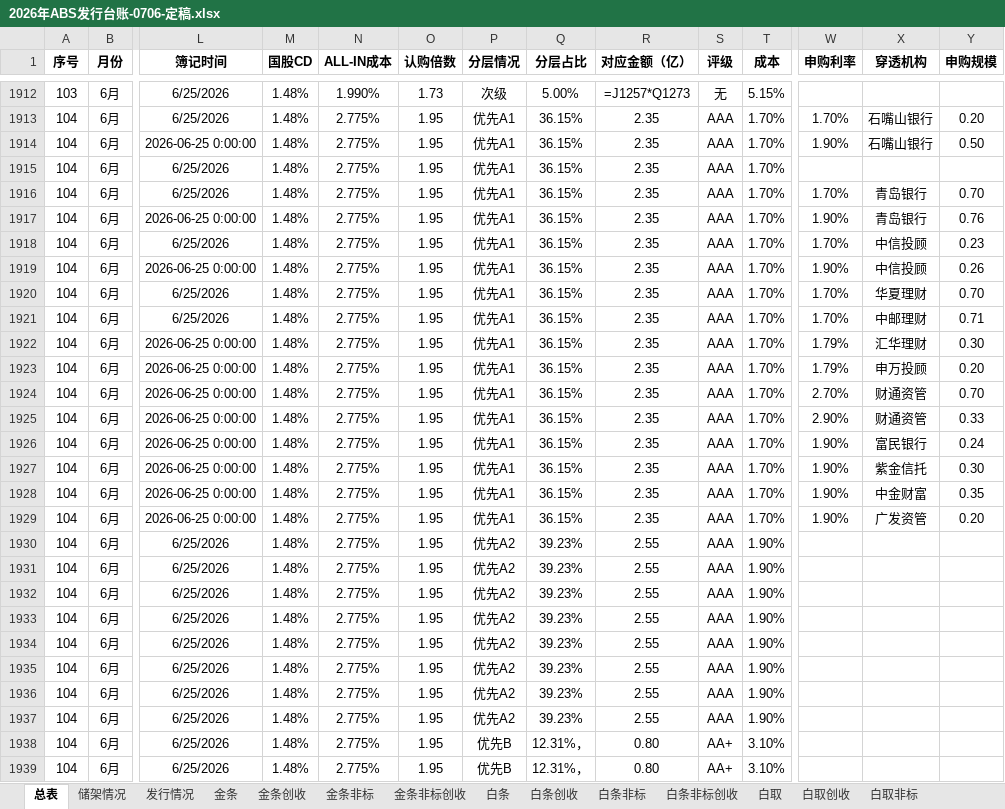
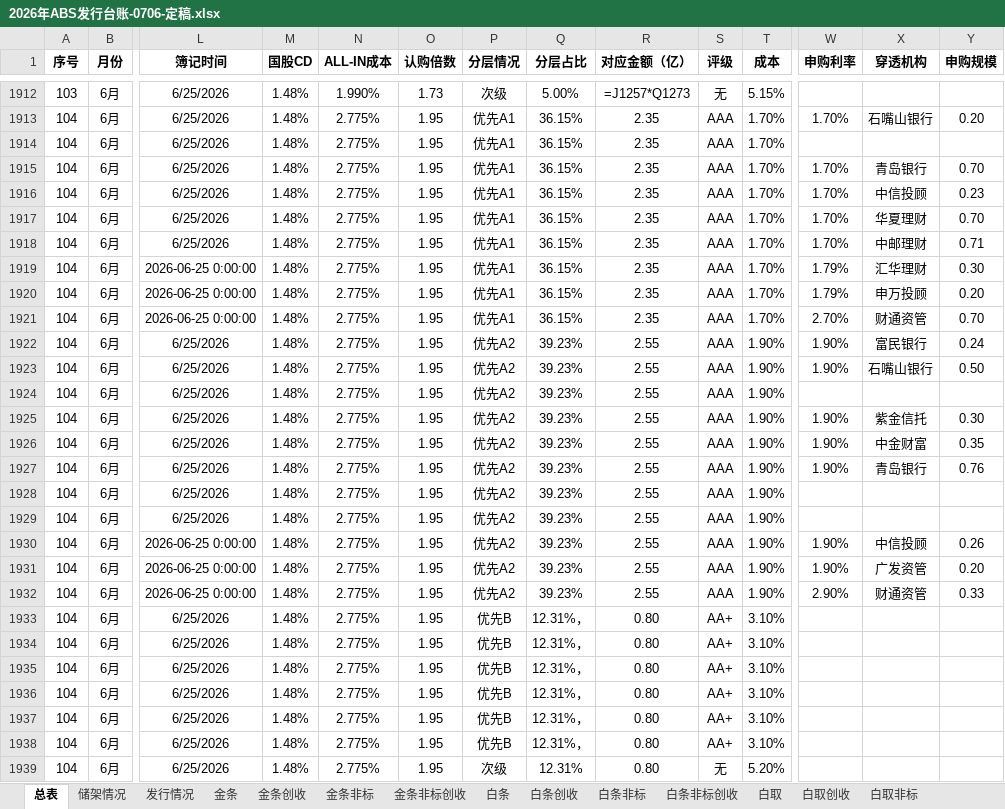
Before and after one commit to codebluce/ABS-Toolbox, an Excel workbook: deliverables/ledger/03_final/2026年ABS发行台账-0706-定稿.xlsx, sheet 总表, drawn as a sheet; only a part is shown, gaps mark what is left out; the shorter side is filled out with more unchanged rows; values as stored, in another font and other column widths than the file's, no borders; formulas without a stored value are shown as written; removed rows and columns are numbered as before the commit, all else as after; rows hold the shown columns only; the diff names each change by its address in the sheet, - before the commit and + after, or states it on an @@ line.

```diff
--- a/deliverables/ledger/03_final/2026年ABS发行台账-0706-定稿.xlsx (sheet 总表)
+++ b/deliverables/ledger/03_final/2026年ABS发行台账-0706-定稿.xlsx (sheet 总表)
-row 1914: 104 | 6月 | 2026-06-25 0:00:00 | 1.48% | 2.775% | 1.95 | 优先A1 | 36.15% | 2.35 | AAA | 1.70% | 1.90% | 石嘴山银行 | 0.50
-row 1917: 104 | 6月 | 2026-06-25 0:00:00 | 1.48% | 2.775% | 1.95 | 优先A1 | 36.15% | 2.35 | AAA | 1.70% | 1.90% | 青岛银行 | 0.76
-row 1919: 104 | 6月 | 2026-06-25 0:00:00 | 1.48% | 2.775% | 1.95 | 优先A1 | 36.15% | 2.35 | AAA | 1.70% | 1.90% | 中信投顾 | 0.26
-row 1925: 104 | 6月 | 2026-06-25 0:00:00 | 1.48% | 2.775% | 1.95 | 优先A1 | 36.15% | 2.35 | AAA | 1.70% | 2.90% | 财通资管 | 0.33
-row 1926: 104 | 6月 | 2026-06-25 0:00:00 | 1.48% | 2.775% | 1.95 | 优先A1 | 36.15% | 2.35 | AAA | 1.70% | 1.90% | 富民银行 | 0.24
-row 1927: 104 | 6月 | 2026-06-25 0:00:00 | 1.48% | 2.775% | 1.95 | 优先A1 | 36.15% | 2.35 | AAA | 1.70% | 1.90% | 紫金信托 | 0.30
-row 1928: 104 | 6月 | 2026-06-25 0:00:00 | 1.48% | 2.775% | 1.95 | 优先A1 | 36.15% | 2.35 | AAA | 1.70% | 1.90% | 中金财富 | 0.35
-row 1929: 104 | 6月 | 2026-06-25 0:00:00 | 1.48% | 2.775% | 1.95 | 优先A1 | 36.15% | 2.35 | AAA | 1.70% | 1.90% | 广发资管 | 0.20
-W1922:W1923 (申购利率): (empty)
+W1922:W1923 (申购利率): 1.90%
-X1922 (穿透机构): (empty)
+X1922 (穿透机构): 富民银行
-Y1922 (申购规模): (empty)
+Y1922 (申购规模): 0.24
-X1923 (穿透机构): (empty)
+X1923 (穿透机构): 石嘴山银行
-Y1923 (申购规模): (empty)
+Y1923 (申购规模): 0.50
-W1925:W1927 (申购利率): (empty)
+W1925:W1927 (申购利率): 1.90%
-X1925 (穿透机构): (empty)
+X1925 (穿透机构): 紫金信托
-Y1925 (申购规模): (empty)
+Y1925 (申购规模): 0.30
-X1926 (穿透机构): (empty)
+X1926 (穿透机构): 中金财富
-Y1926 (申购规模): (empty)
+Y1926 (申购规模): 0.35
-X1927 (穿透机构): (empty)
+X1927 (穿透机构): 青岛银行
-Y1927 (申购规模): (empty)
+Y1927 (申购规模): 0.76
+row 1930: 104 | 6月 | 2026-06-25 0:00:00 | 1.48% | 2.775% | 1.95 | 优先A2 | 39.23% | 2.55 | AAA | 1.90% | 1.90% | 中信投顾 | 0.26
+row 1931: 104 | 6月 | 2026-06-25 0:00:00 | 1.48% | 2.775% | 1.95 | 优先A2 | 39.23% | 2.55 | AAA | 1.90% | 1.90% | 广发资管 | 0.20
+row 1932: 104 | 6月 | 2026-06-25 0:00:00 | 1.48% | 2.775% | 1.95 | 优先A2 | 39.23% | 2.55 | AAA | 1.90% | 2.90% | 财通资管 | 0.33
```
Also changed, not shown: 4 other files.
